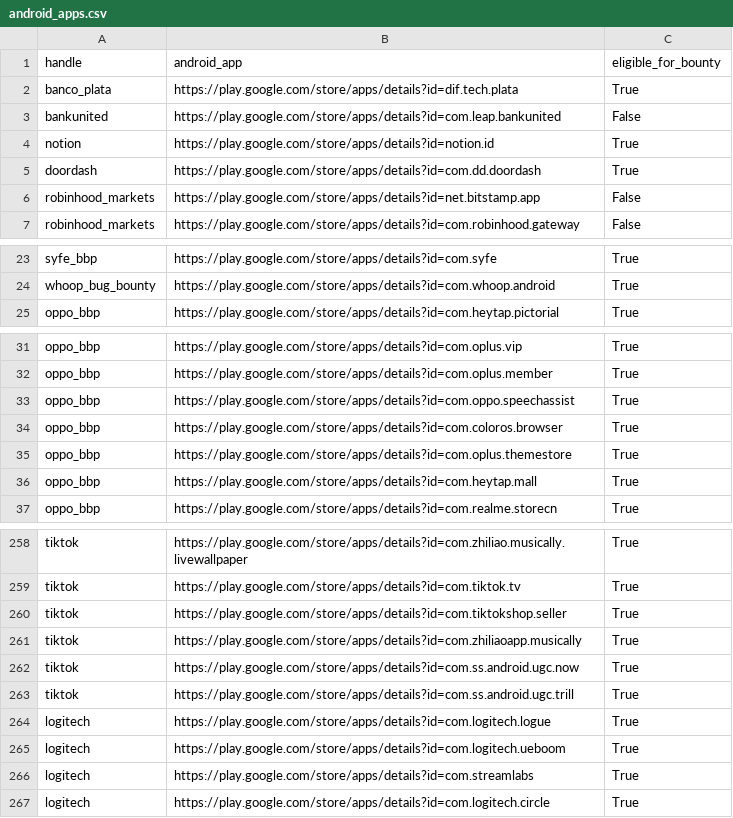
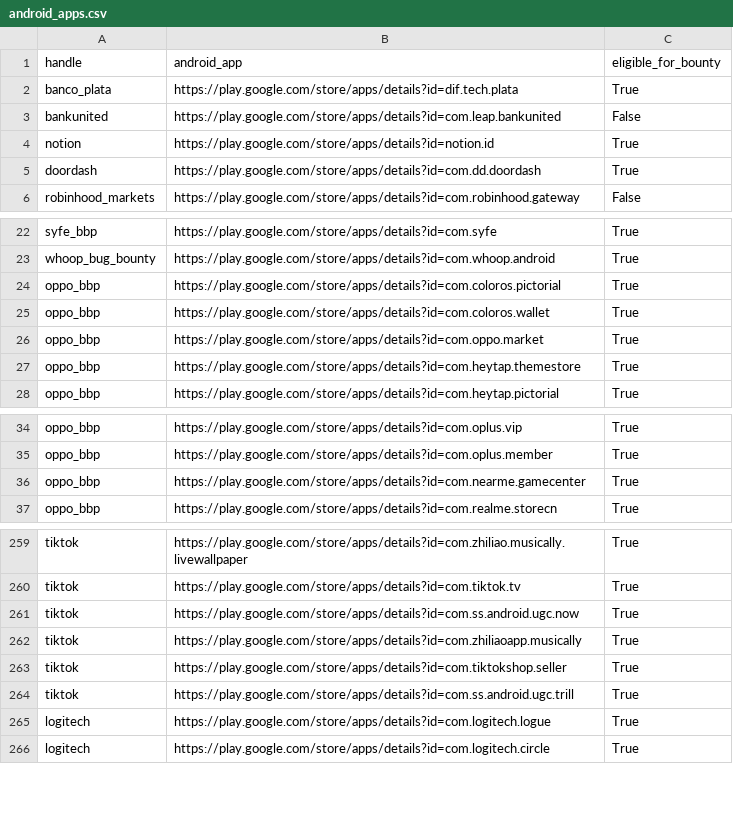
Before and after one commit to SecShiv/h1androidapp_scope, a CSV file: android_apps.csv, drawn as a sheet; only a part is shown, gaps mark what is left out; the diff covers the shown part only.

```diff
--- a/android_apps.csv
+++ b/android_apps.csv
@@ -5,3 +5,2 @@ notion,https://play.google.com/store/apps/details?id=notion.id,True
 doordash,https://play.google.com/store/apps/details?id=com.dd.doordash,True
-robinhood_markets,https://play.google.com/store/apps/details?id=net.bitstamp.app,False
 robinhood_markets,https://play.google.com/store/apps/details?id=com.robinhood.gateway,False
@@ -24,2 +23,6 @@ syfe_bbp,https://play.google.com/store/apps/details?id=com.syfe,True
 whoop_bug_bounty,https://play.google.com/store/apps/details?id=com.whoop.android,True
+oppo_bbp,https://play.google.com/store/apps/details?id=com.coloros.pictorial,True
+oppo_bbp,https://play.google.com/store/apps/details?id=com.coloros.wallet,True
+oppo_bbp,https://play.google.com/store/apps/details?id=com.oppo.market,True
+oppo_bbp,https://play.google.com/store/apps/details?id=com.heytap.themestore,True
 oppo_bbp,https://play.google.com/store/apps/details?id=com.heytap.pictorial,True
@@ -32,6 +35,3 @@ oppo_bbp,https://play.google.com/store/apps/details?id=com.oplus.vip,True
 oppo_bbp,https://play.google.com/store/apps/details?id=com.oplus.member,True
-oppo_bbp,https://play.google.com/store/apps/details?id=com.oppo.speechassist,True
-oppo_bbp,https://play.google.com/store/apps/details?id=com.coloros.browser,True
-oppo_bbp,https://play.google.com/store/apps/details?id=com.oplus.themestore,True
-oppo_bbp,https://play.google.com/store/apps/details?id=com.heytap.mall,True
+oppo_bbp,https://play.google.com/store/apps/details?id=com.nearme.gamecenter,True
 oppo_bbp,https://play.google.com/store/apps/details?id=com.realme.storecn,True
@@ -259,9 +260,7 @@ tiktok,https://play.google.com/store/apps/details?id=com.zhiliao.musically.livew
 tiktok,https://play.google.com/store/apps/details?id=com.tiktok.tv,True
+tiktok,https://play.google.com/store/apps/details?id=com.ss.android.ugc.now,True
+tiktok,https://play.google.com/store/apps/details?id=com.zhiliaoapp.musically,True
 tiktok,https://play.google.com/store/apps/details?id=com.tiktokshop.seller,True
-tiktok,https://play.google.com/store/apps/details?id=com.zhiliaoapp.musically,True
-tiktok,https://play.google.com/store/apps/details?id=com.ss.android.ugc.now,True
 tiktok,https://play.google.com/store/apps/details?id=com.ss.android.ugc.trill,True
 logitech,https://play.google.com/store/apps/details?id=com.logitech.logue,True
-logitech,https://play.google.com/store/apps/details?id=com.logitech.ueboom,True
-logitech,https://play.google.com/store/apps/details?id=com.streamlabs,True
 logitech,https://play.google.com/store/apps/details?id=com.logitech.circle,True
```
Also changed, not shown: 1 added row, 1 removed row and 22 moved rows elsewhere in this file, 4 other files.
